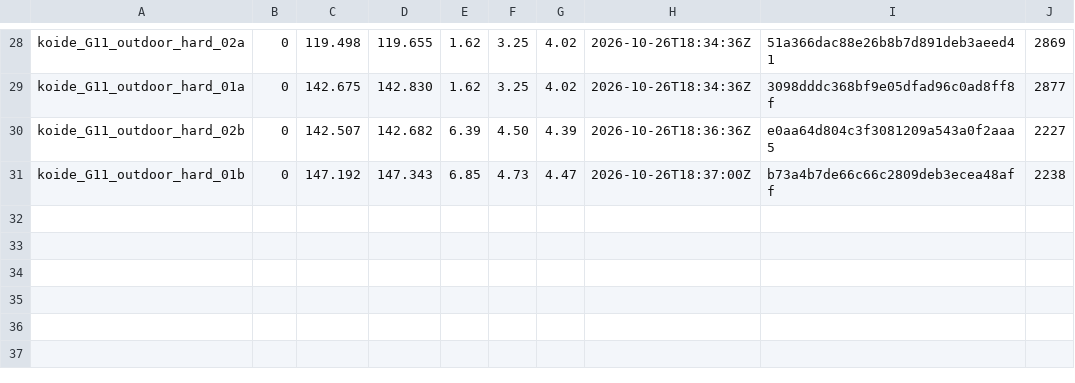
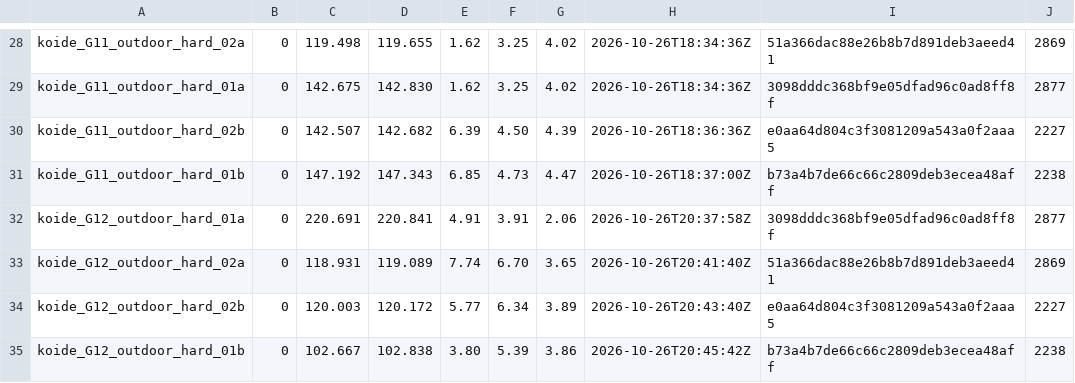
Before and after one commit to rsasaki0109/lidar_slam_ros2, a CSV file: bench_report/data/phase1_global/koide_runs.csv, drawn as a sheet; only a part is shown, gaps mark what is left out.

```diff
--- a/bench_report/data/phase1_global/koide_runs.csv
+++ b/bench_report/data/phase1_global/koide_runs.csv
@@ -31 +31,5 @@ koide_G11_outdoor_hard_02b,0,142.507,142.682,6.39,4.50,4.39,2026-10-26T18:36:36Z
 koide_G11_outdoor_hard_01b,0,147.192,147.343,6.85,4.73,4.47,2026-10-26T18:37:00Z,b73a4b7de66c66c2809deb3ecea48aff,2238
+koide_G12_outdoor_hard_01a,0,220.691,220.841,4.91,3.91,2.06,2026-10-26T20:37:58Z,3098dddc368bf9e05dfad96c0ad8ff8f,2877
+koide_G12_outdoor_hard_02a,0,118.931,119.089,7.74,6.70,3.65,2026-10-26T20:41:40Z,51a366dac88e26b8b7d891deb3aeed41,2869
+koide_G12_outdoor_hard_02b,0,120.003,120.172,5.77,6.34,3.89,2026-10-26T20:43:40Z,e0aa64d804c3f3081209a543a0f2aaa5,2227
+koide_G12_outdoor_hard_01b,0,102.667,102.838,3.80,5.39,3.86,2026-10-26T20:45:42Z,b73a4b7de66c66c2809deb3ecea48aff,2238
```
Also changed, not shown: bench_report/data/grandtour/runs.csv, bench_report/data/phase1_global/koide_front.csv, 22 other files.
